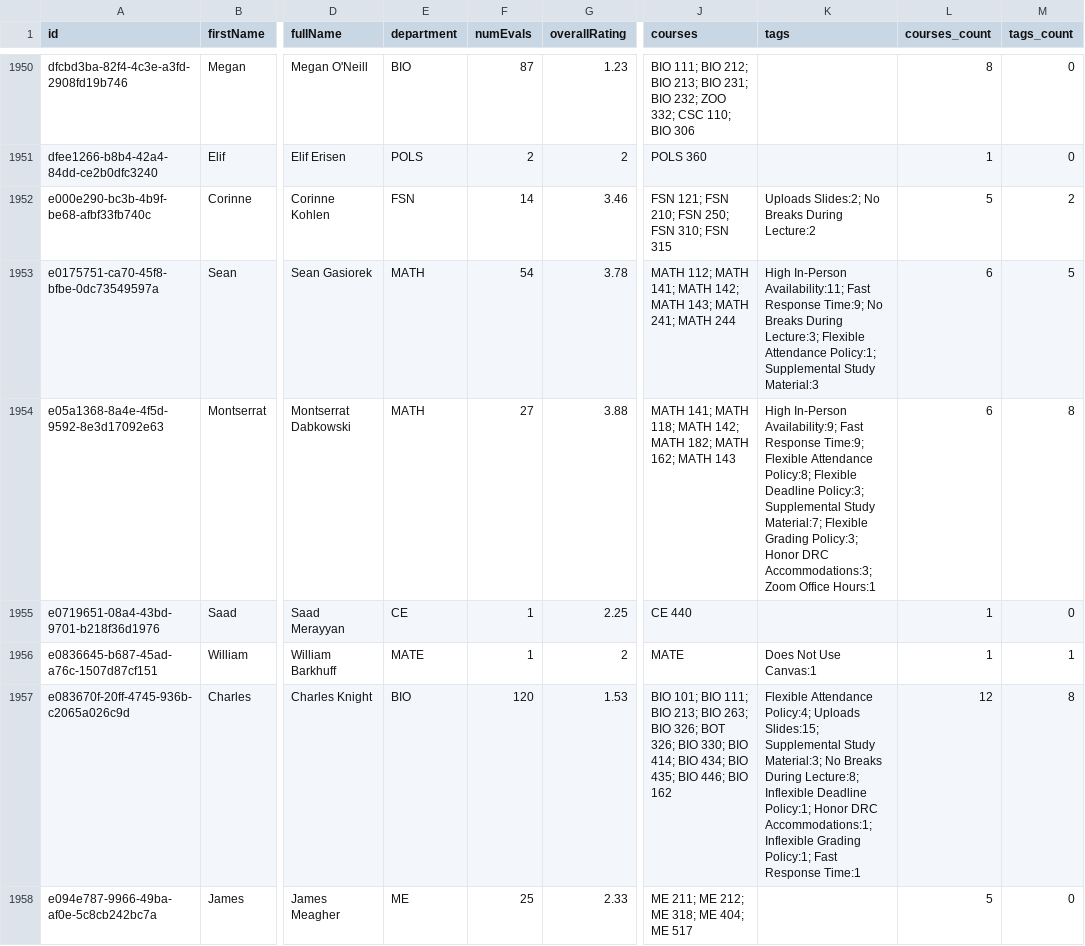
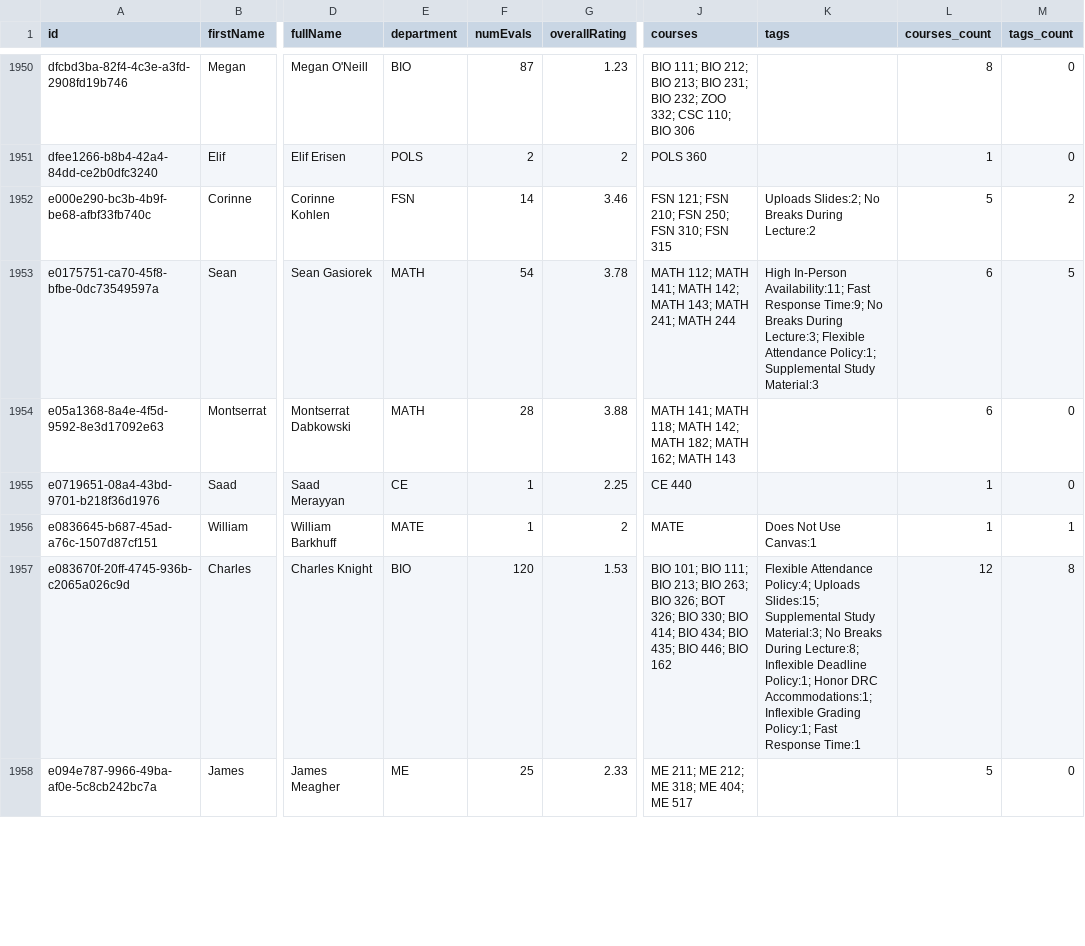
Before and after one commit to sreshtalluri/polyratings-data-collection, a CSV file: data/main/professors_data.csv, drawn as a sheet; only a part is shown, gaps mark what is left out; the diff covers the shown part only; the diff names each change by its address in the sheet, - before the commit and + after, or states it on an @@ line.

```diff
--- a/data/main/professors_data.csv
+++ b/data/main/professors_data.csv
-F1954 (numEvals): 27
+F1954 (numEvals): 28
-K1954 (tags): High In-Person Availability:9; Fast Response Time:9; Flexible Attendance Policy:8; Flexible Deadline Policy:3; Supplemental Study Material:7; Flexible Grading Policy:3; Honor DRC Accommodations:3; Zoom Office Hours:1
+K1954 (tags): (empty)
-M1954 (tags_count): 8
+M1954 (tags_count): 0
```
Also changed, not shown: 185 edited cells elsewhere in this file, data/main/department_summary.csv, data/main/professor_name_to_id.csv.
